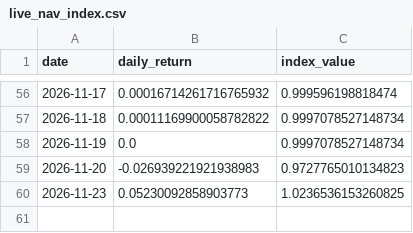
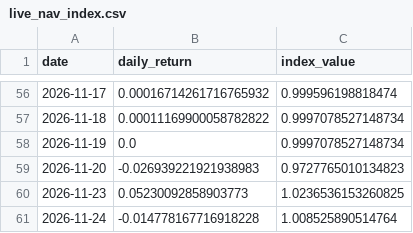
Before and after one commit to xyxyxy33e-sys/Robinhood-stock, a CSV file: data/live_nav_index.csv, drawn as a sheet; only a part is shown, gaps mark what is left out.

```diff
--- a/data/live_nav_index.csv
+++ b/data/live_nav_index.csv
@@ -60 +60,2 @@ date,daily_return,index_value
 2026-11-23,0.05230092858903773,1.0236536153260825
+2026-11-24,-0.014778167716918228,1.008525890514764
```
Also changed, not shown: data/live_closes.csv, data/shadow_tracks.csv, 2 other files.
